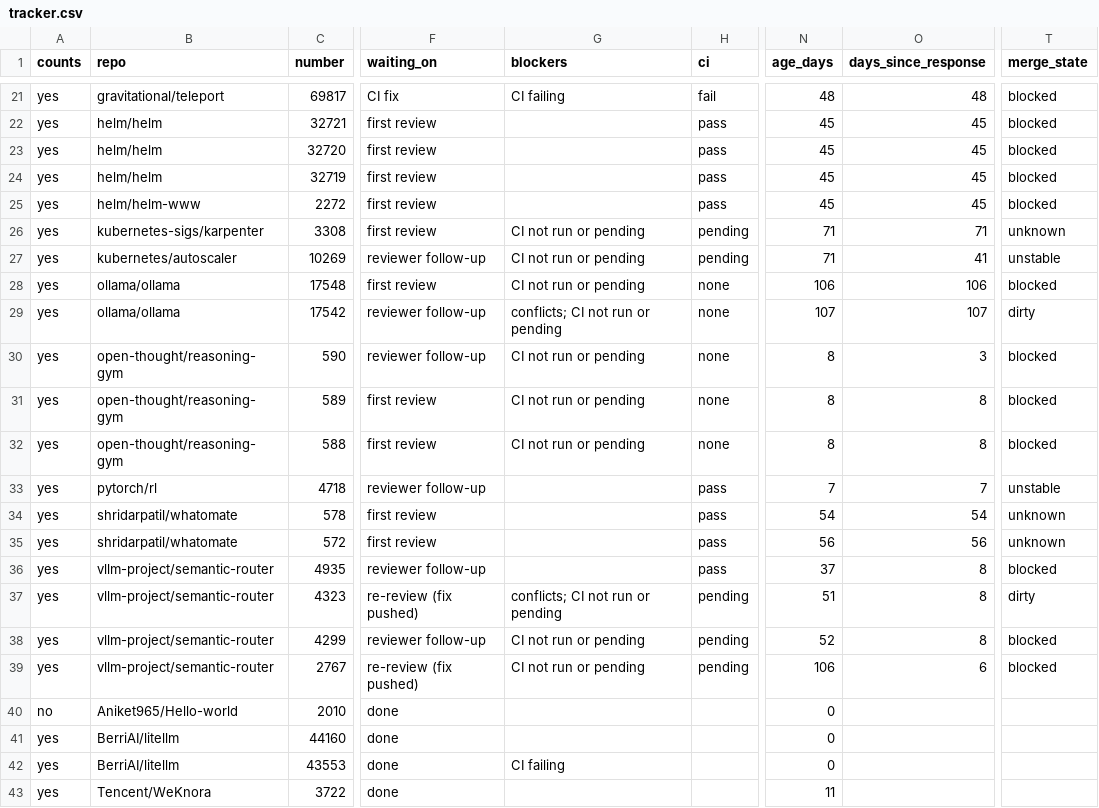
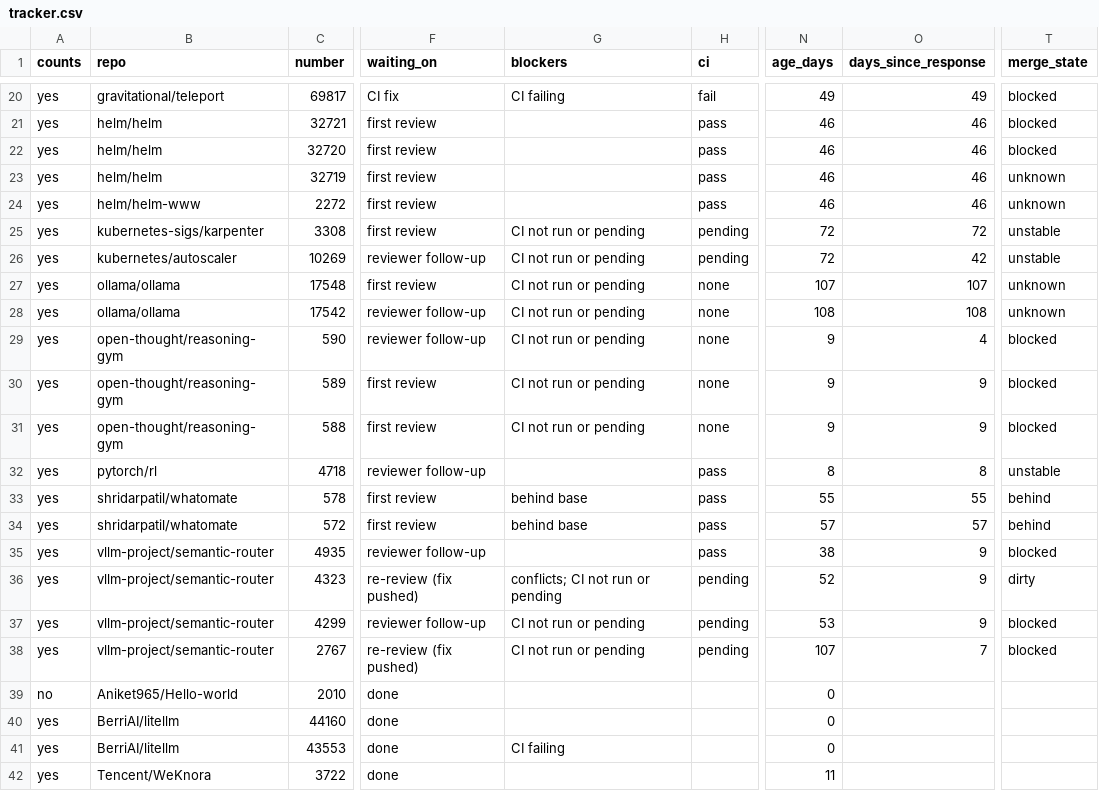
Before and after one commit to ankit373/ankit373, a CSV file: oss/tracker.csv, drawn as a sheet; only a part is shown, gaps mark what is left out; addresses are those after the commit; the diff covers the shown part only; the diff names each change by its address in the sheet, - before the commit and + after, or states it on an @@ line.

```diff
--- a/oss/tracker.csv
+++ b/oss/tracker.csv
-N20 (age_days): 48
+N20 (age_days): 49
-O20 (days_since_response): 48
+O20 (days_since_response): 49
-N21:N24 (age_days): 45
+N21:N24 (age_days): 46
-O21:O24 (days_since_response): 45
+O21:O24 (days_since_response): 46
-T23:T24 (merge_state): blocked
+T23:T24 (merge_state): unknown
-N25:N26 (age_days): 71
+N25:N26 (age_days): 72
-O25 (days_since_response): 71
+O25 (days_since_response): 72
-T25 (merge_state): unknown
+T25 (merge_state): unstable
-O26 (days_since_response): 41
+O26 (days_since_response): 42
-N27 (age_days): 106
+N27 (age_days): 107
-O27 (days_since_response): 106
+O27 (days_since_response): 107
-T27 (merge_state): blocked
+T27 (merge_state): unknown
-G28 (blockers): conflicts; CI not run or pending
+G28 (blockers): CI not run or pending
-N28 (age_days): 107
+N28 (age_days): 108
-O28 (days_since_response): 107
+O28 (days_since_response): 108
-T28 (merge_state): dirty
+T28 (merge_state): unknown
-N29:N31 (age_days): 8
+N29:N31 (age_days): 9
-O29 (days_since_response): 3
+O29 (days_since_response): 4
-O30:O31 (days_since_response): 8
+O30:O31 (days_since_response): 9
-N32 (age_days): 7
+N32 (age_days): 8
-O32 (days_since_response): 7
+O32 (days_since_response): 8
-G33:G34 (blockers): (empty)
+G33:G34 (blockers): behind base
-N33 (age_days): 54
+N33 (age_days): 55
-O33 (days_since_response): 54
+O33 (days_since_response): 55
-T33:T34 (merge_state): unknown
+T33:T34 (merge_state): behind
-N34 (age_days): 56
+N34 (age_days): 57
-O34 (days_since_response): 56
+O34 (days_since_response): 57
-N35 (age_days): 37
+N35 (age_days): 38
-O35:O37 (days_since_response): 8
+O35:O37 (days_since_response): 9
-N36 (age_days): 51
+N36 (age_days): 52
-N37 (age_days): 52
+N37 (age_days): 53
-N38 (age_days): 106
+N38 (age_days): 107
-O38 (days_since_response): 6
+O38 (days_since_response): 7
```
Also changed, not shown: 1 added row, 1 removed row and 45 edited cells elsewhere in this file, 1 other file.
